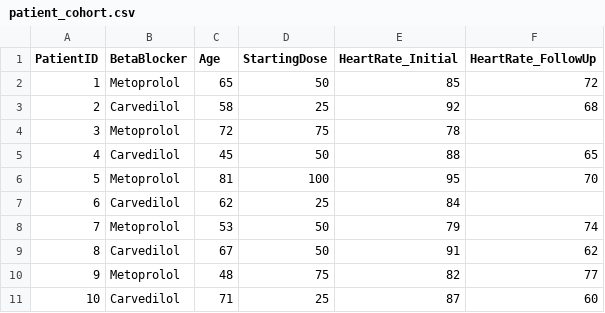
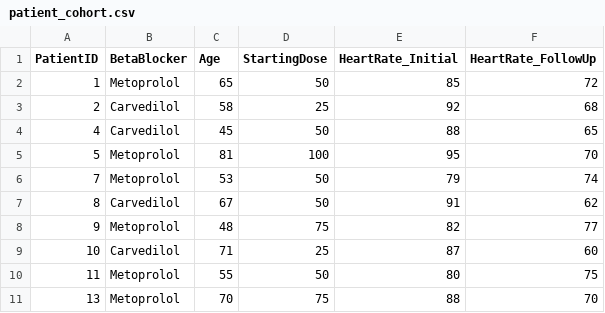
Before and after one commit to cuines/beta-blocker-qi-analysis, a CSV file: patient_cohort.csv, drawn as a sheet; only a part is shown; the shorter side is filled out with more unchanged rows; the diff covers the shown part only; the diff names each change by its address in the sheet, - before the commit and + after, or states it on an @@ line.

```diff
--- a/patient_cohort.csv
+++ b/patient_cohort.csv
-row 4: 3 | Metoprolol | 72 | 75 | 78
-row 7: 6 | Carvedilol | 62 | 25 | 84
```
Also changed, not shown: 8 removed rows elsewhere in this file.
